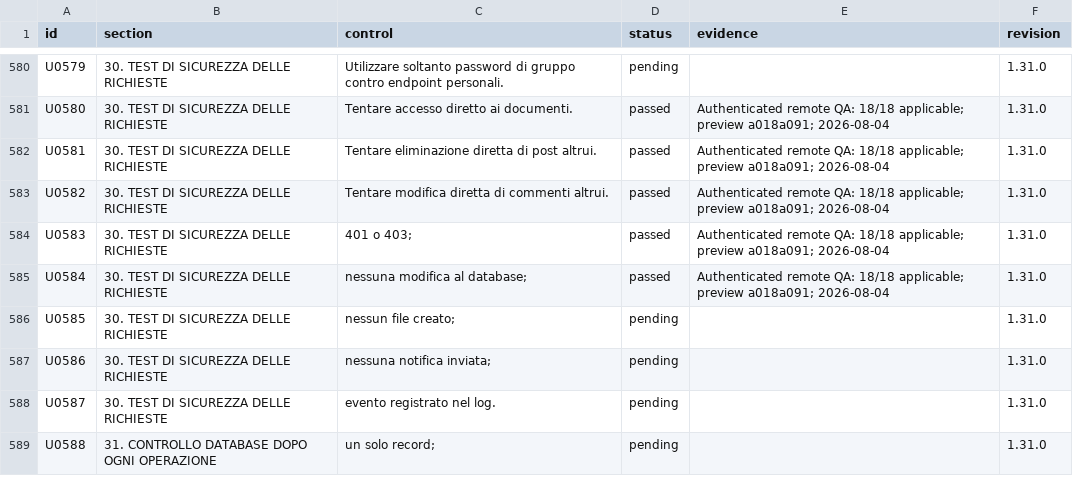
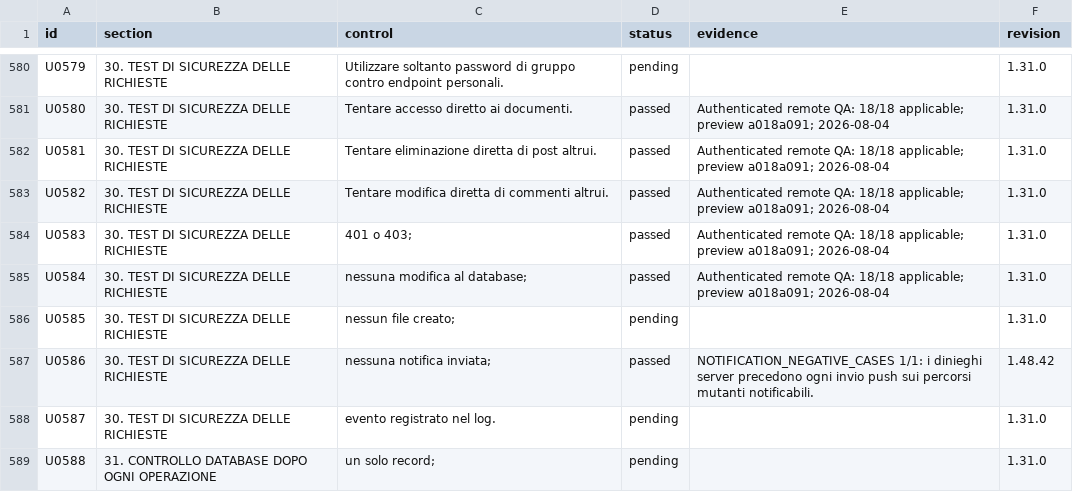
Before and after one commit to andreacivi80/viaggio-in-india, a CSV file: docs/USABILITY-MATRIX.csv, drawn as a sheet; only a part is shown, gaps mark what is left out.

```diff
--- a/docs/USABILITY-MATRIX.csv
+++ b/docs/USABILITY-MATRIX.csv
@@ -586,3 +586,3 @@
 "U0585","30. TEST DI SICUREZZA DELLE RICHIESTE","nessun file creato;","pending","","1.31.0"
-"U0586","30. TEST DI SICUREZZA DELLE RICHIESTE","nessuna notifica inviata;","pending","","1.31.0"
+"U0586","30. TEST DI SICUREZZA DELLE RICHIESTE","nessuna notifica inviata;","passed","NOTIFICATION_NEGATIVE_CASES 1/1: i dinieghi server precedono ogni invio push sui percorsi mutanti notificabili.","1.48.42"
 "U0587","30. TEST DI SICUREZZA DELLE RICHIESTE","evento registrato nel log.","pending","","1.31.0"
```
Also changed, not shown: docs/CONTROL-COVERAGE.csv, docs/USABILITY-ADDENDUM-MATRIX.csv, 7 other files.
